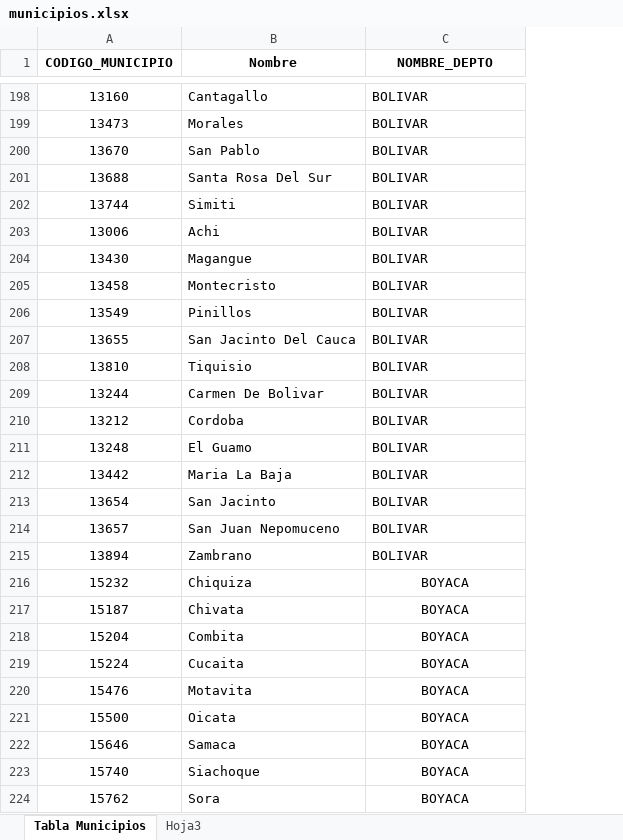
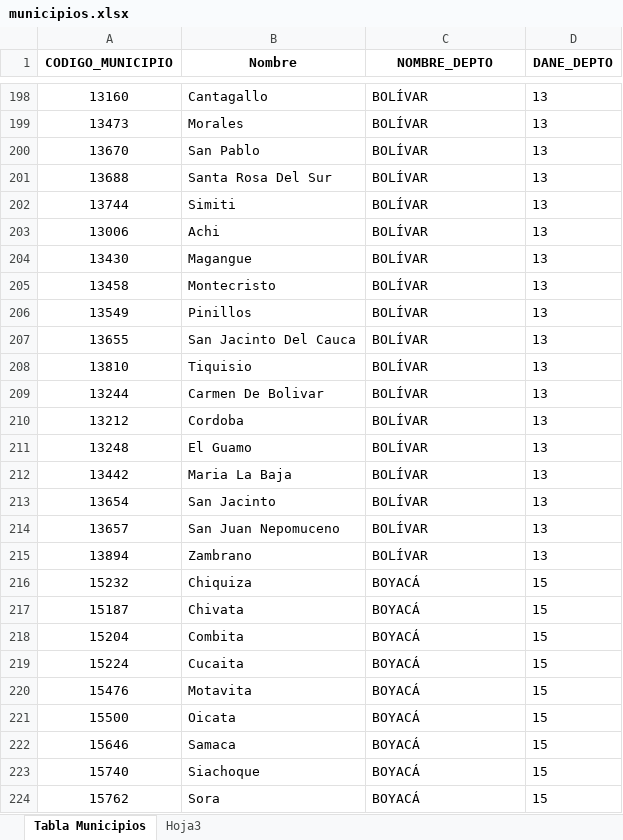
Before and after one commit to johpaz/Api-Datos-Fake-y-municipios-Dane, an Excel workbook: src/municipios/municipios.xlsx, sheet Tabla Municipios, drawn as a sheet; only a part is shown, gaps mark what is left out; values as stored, in another font and other column widths than the file's, no borders; charts and pictures not drawn; the diff covers the shown part only; the diff names each change by its address in the sheet, - before the commit and + after, or states it on an @@ line.

Commit message:
DANE DEPTO

```diff
--- a/src/municipios/municipios.xlsx (sheet Tabla Municipios)
+++ b/src/municipios/municipios.xlsx (sheet Tabla Municipios)
+column D (DANE_DEPTO), rows 198-224: 13 | 13 | 13 | 13 | 13 | 13 | 13 | 13 | 13 | 13 | 13 | 13 | 13 | 13 | 13 | 13 | 13 | 13 | 15 | 15 | 15 | 15 | 15 | 15 | 15 | 15 | 15
-C198:C215 (NOMBRE_DEPTO): BOLIVAR
+C198:C215 (NOMBRE_DEPTO): BOLÍVAR
-C216:C224 (NOMBRE_DEPTO): BOYACA
+C216:C224 (NOMBRE_DEPTO): BOYACÁ
-C216:C224 alignment: center
+C216:C224 alignment: left
```
Also changed, not shown: 245 edited cells and cell formats elsewhere in this sheet, src/municipios/departamentos.xlsx, 4 other files.
